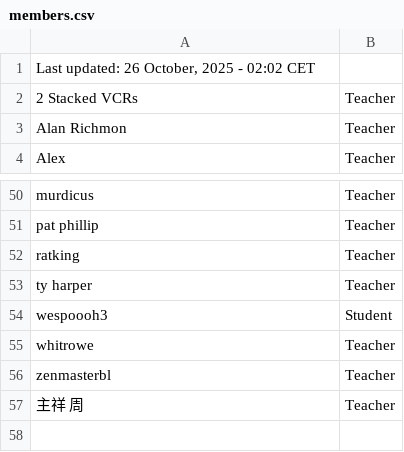
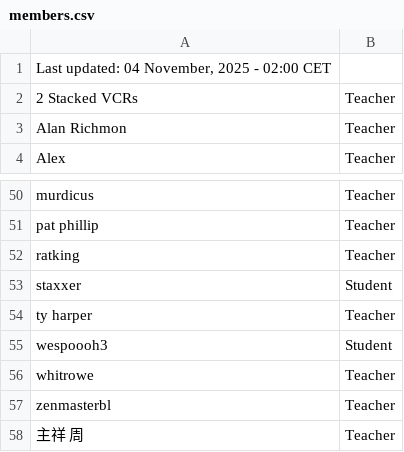
Before and after one commit to SuIT-pub/Mind-the-School, a CSV file: game/members.csv, drawn as a sheet; only a part is shown, gaps mark what is left out.

Commit message:
BOT:Updated members.csv

```diff
--- a/game/members.csv
+++ b/game/members.csv
@@ -1,2 +1,2 @@
-Last updated: 26 October, 2025 - 02:02 CET
+Last updated: 04 November, 2025 - 02:00 CET
 2 Stacked VCRs;Teacher
@@ -52,2 +52,3 @@ pat phillip;Teacher
 ratking;Teacher
+staxxer;Student
 ty harper;Teacher
```
